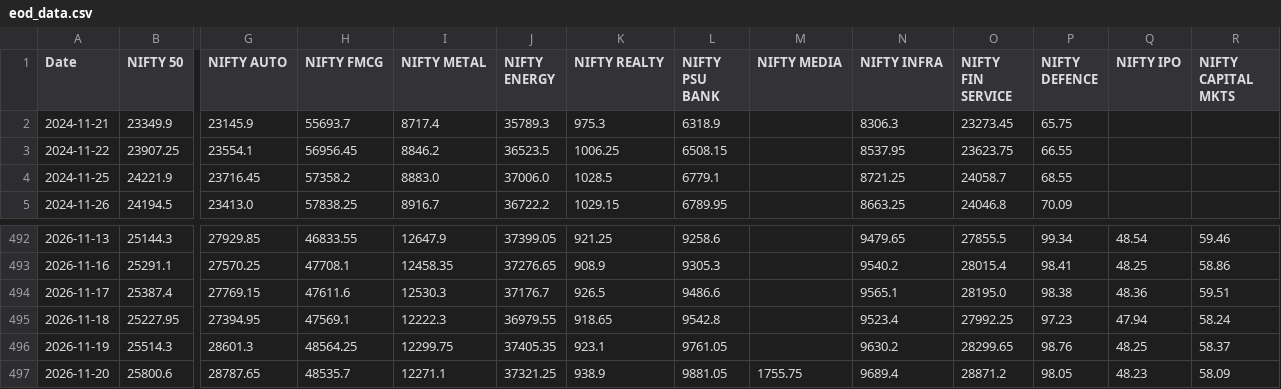
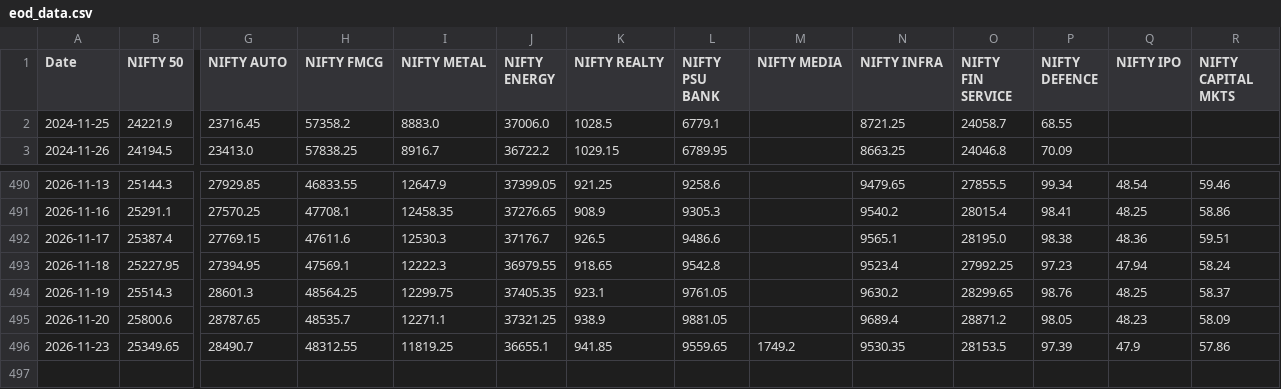
Before and after one commit to sagar786rawat-coder/nse-tracker, a CSV file: eod_data.csv, drawn as a sheet; only a part is shown, gaps mark what is left out; removed rows and columns are numbered as before the commit, all else as after; rows hold the shown columns only; the diff names each change by its address in the sheet, - before the commit and + after, or states it on an @@ line.

```diff
--- a/eod_data.csv
+++ b/eod_data.csv
-row 2: 2024-11-21 | 23349.9 | 23145.9 | 55693.7 | 8717.4 | 35789.3 | 975.3 | 6318.9 |  | 8306.3 | 23273.45 | 65.75
-row 3: 2024-11-22 | 23907.25 | 23554.1 | 56956.45 | 8846.2 | 36523.5 | 1006.25 | 6508.15 |  | 8537.95 | 23623.75 | 66.55
-M495 (NIFTY MEDIA): 1755.75
+M495 (NIFTY MEDIA): (empty)
+row 496: 2026-11-23 | 25349.65 | 28490.7 | 48312.55 | 11819.25 | 36655.1 | 941.85 | 9559.65 | 1749.2 | 9530.35 | 28153.5 | 97.39 | 47.9 | 57.86
```
